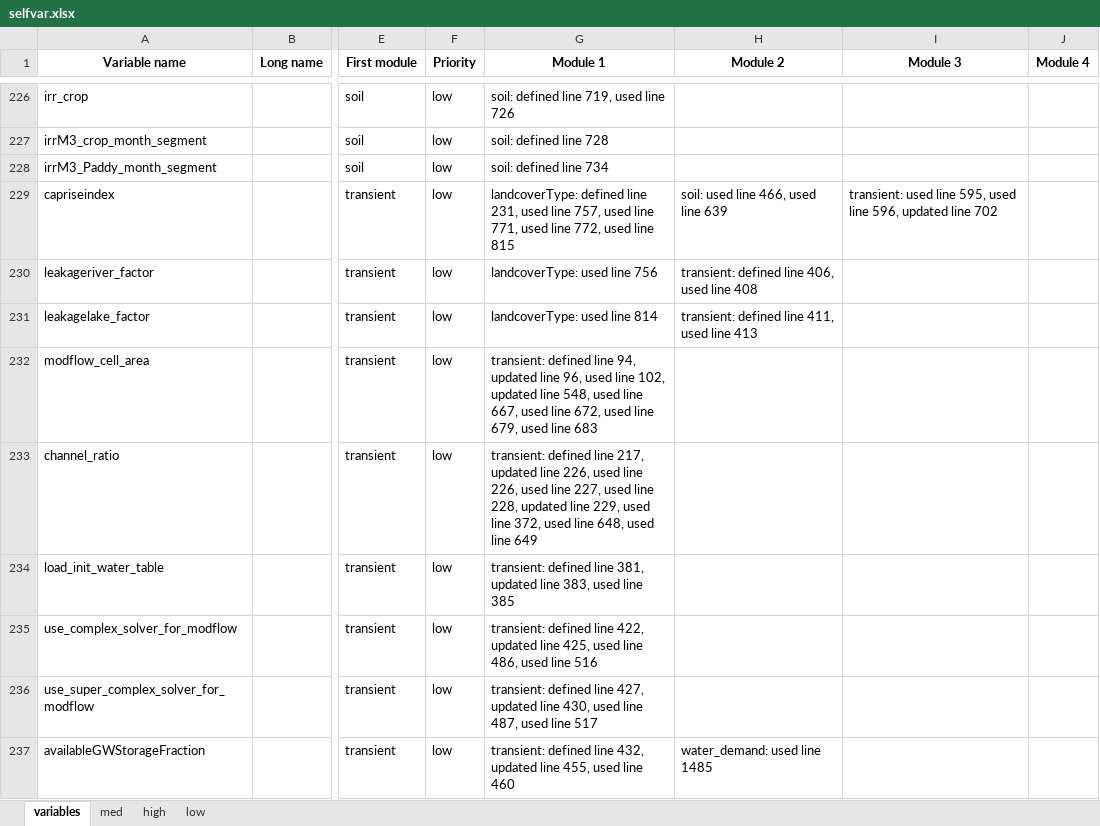
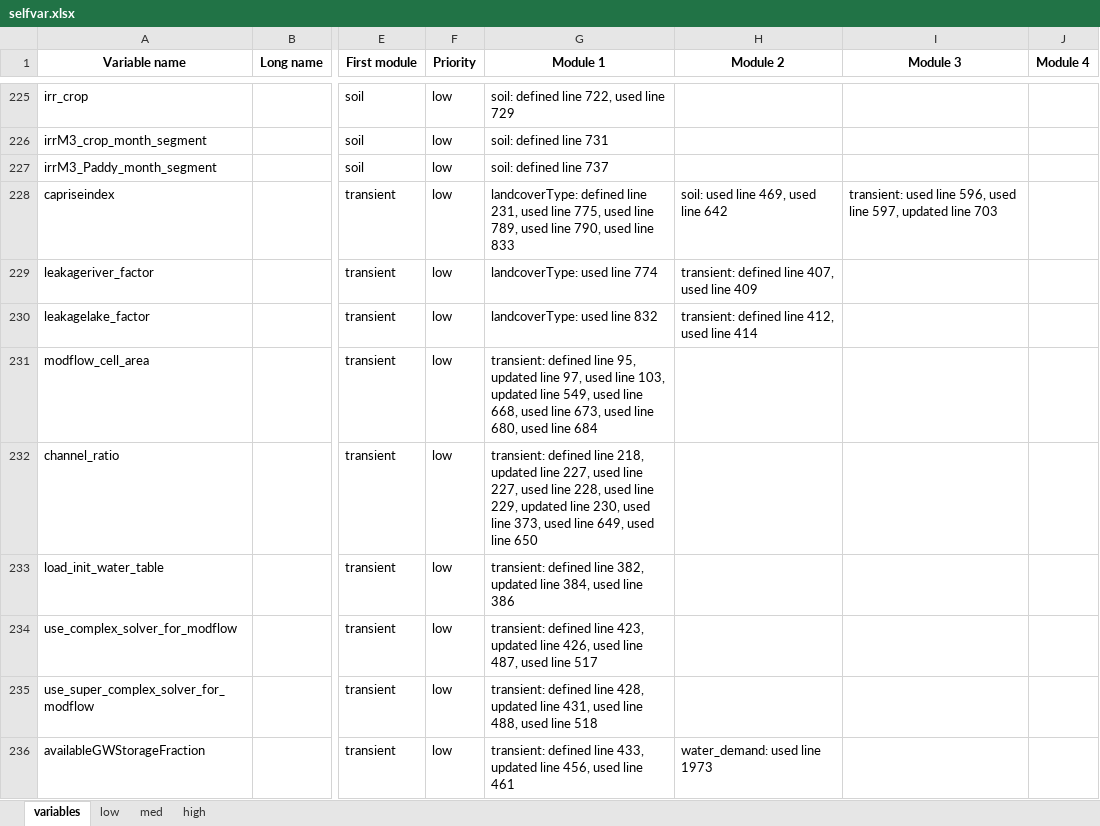
Before and after one commit to EmilioMariaNP/CWatM_emnp, an Excel workbook: cwatm/variable_documentation/selfvar.xlsx, sheet variables, drawn as a sheet; only a part is shown, gaps mark what is left out; values as stored, in another font and other column widths than the file's, no borders; addresses are those after the commit; the diff covers the shown part only; the diff names each change by its address in the sheet, - before the commit and + after, or states it on an @@ line.

Commit message:
⤴️ Update variable documentation
Co-Authored-By: EmilioMariaNP <127210203+EmilioMariaNP@users.noreply.github.com>

```diff
--- a/cwatm/variable_documentation/selfvar.xlsx (sheet variables)
+++ b/cwatm/variable_documentation/selfvar.xlsx (sheet variables)
@@ sheet tab order changed: variables | low | med | high @@
-G225 (Module 1): soil: defined line 719, used line 726
+G225 (Module 1): soil: defined line 722, used line 729
-G226 (Module 1): soil: defined line 728
+G226 (Module 1): soil: defined line 731
-G227 (Module 1): soil: defined line 734
+G227 (Module 1): soil: defined line 737
-G228 (Module 1): …used line 757, used line 771, used line 772, used line 815
+G228 (Module 1): …used line 775, used line 789, used line 790, used line 833
-H228 (Module 2): soil: used line 466, used line 639
+H228 (Module 2): soil: used line 469, used line 642
-I228 (Module 3): …used line 595, used line 596, updated line 702
+I228 (Module 3): …used line 596, used line 597, updated line 703
-G229 (Module 1): landcoverType: used line 756
+G229 (Module 1): landcoverType: used line 774
-H229 (Module 2): transient: defined line 406, used line 408
+H229 (Module 2): transient: defined line 407, used line 409
-G230 (Module 1): landcoverType: used line 814
+G230 (Module 1): landcoverType: used line 832
-H230 (Module 2): transient: defined line 411, used line 413
+H230 (Module 2): transient: defined line 412, used line 414
-G231 (Module 1): …defined line 94, updated line 96, used line 102, updated line 548, used line 667, used line 672, used line 679, used line 683
+G231 (Module 1): …defined line 95, updated line 97, used line 103, updated line 549, used line 668, used line 673, used line 680, used line 684
-G232 (Module 1): …defined line 217, updated line 226, used line 226, used line 227, used line 228, updated line 229, used line 372, used line 648, used line 649
+G232 (Module 1): …defined line 218, updated line 227, used line 227, used line 228, used line 229, updated line 230, used line 373, used line 649, used line 650
-G233 (Module 1): …defined line 381, updated line 383, used line 385
+G233 (Module 1): …defined line 382, updated line 384, used line 386
-G234 (Module 1): …defined line 422, updated line 425, used line 486, used line 516
+G234 (Module 1): …defined line 423, updated line 426, used line 487, used line 517
-G235 (Module 1): …defined line 427, updated line 430, used line 487, used line 517
+G235 (Module 1): …defined line 428, updated line 431, used line 488, used line 518
-G236 (Module 1): …defined line 432, updated line 455, used line 460
+G236 (Module 1): …defined line 433, updated line 456, used line 461
-H236 (Module 2): water_demand: used line 1485
+H236 (Module 2): water_demand: used line 1973
```
Also changed, not shown: 82 added rows, 35 removed rows and 978 edited cells elsewhere in this sheet, sheet low, sheet high, sheet med, 28 other files.
